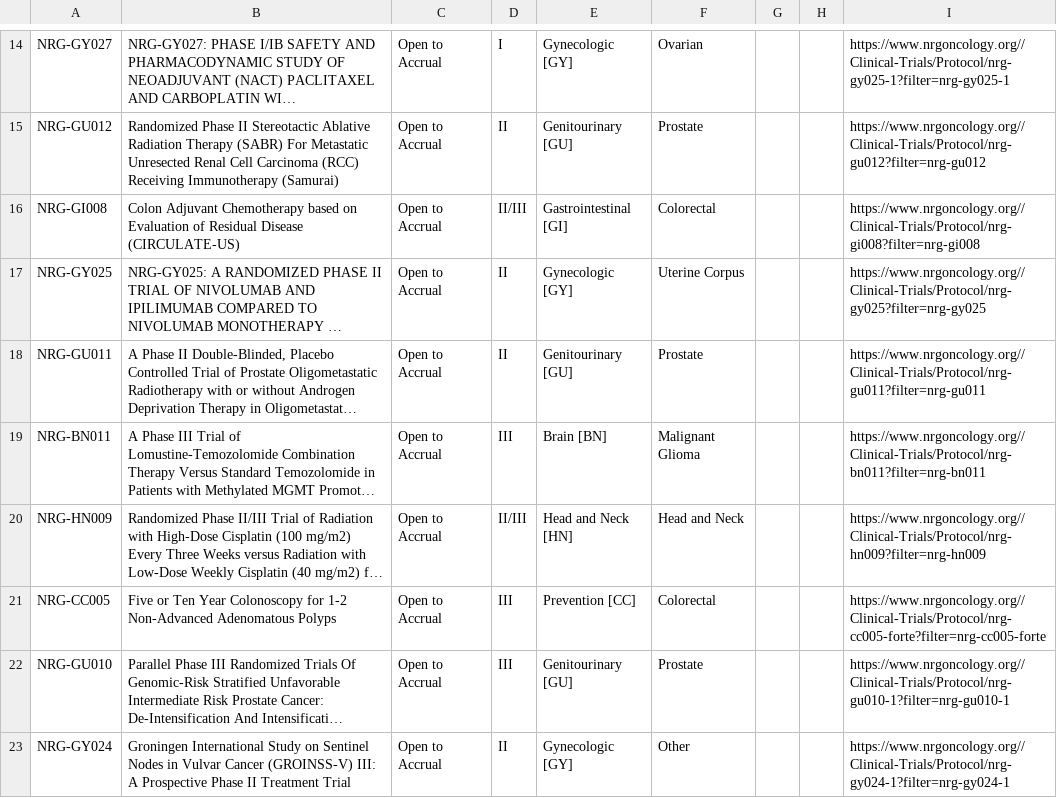
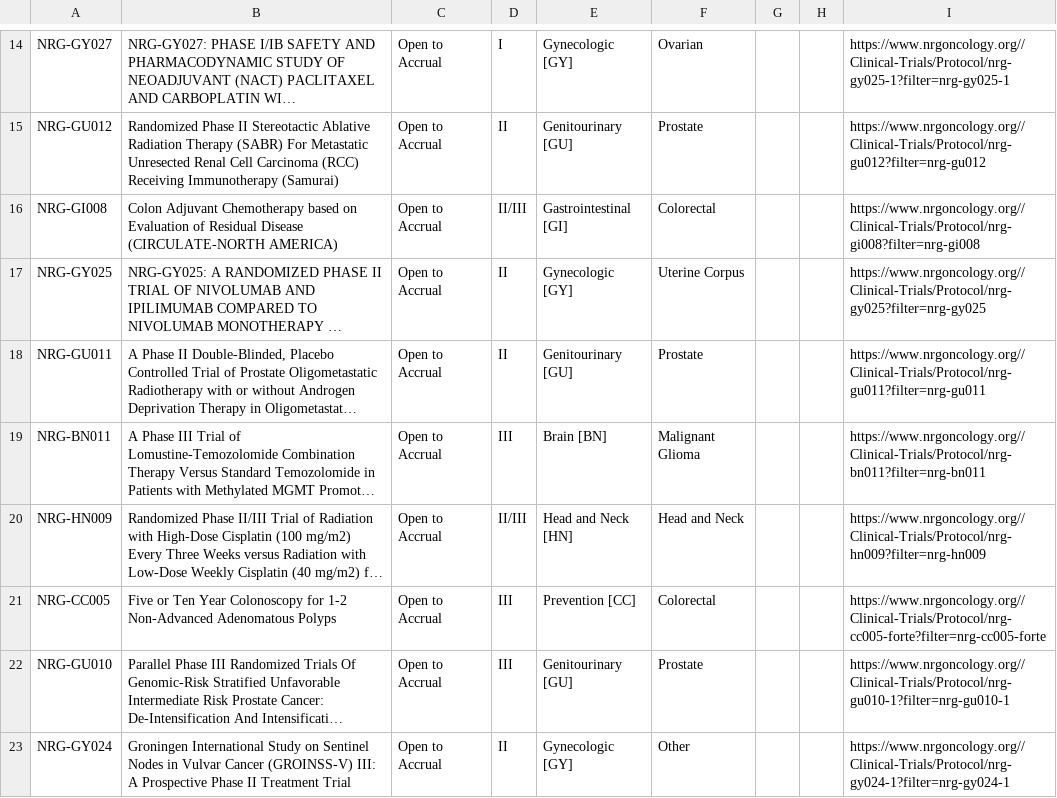
Before and after one commit to bbennett80/nrg_oncology, a CSV file: NRG_open_trials.csv, drawn as a sheet; only a part is shown, gaps mark what is left out; long unchanged cells end in …; the diff names each change by its address in the sheet, - before the commit and + after, or states it on an @@ line.

```diff
--- a/NRG_open_trials.csv
+++ b/NRG_open_trials.csv
-B16: …Residual Disease (CIRCULATE-US)
+B16: …Residual Disease (CIRCULATE-NORTH AMERICA)
```
Also changed, not shown: 1 other file.
